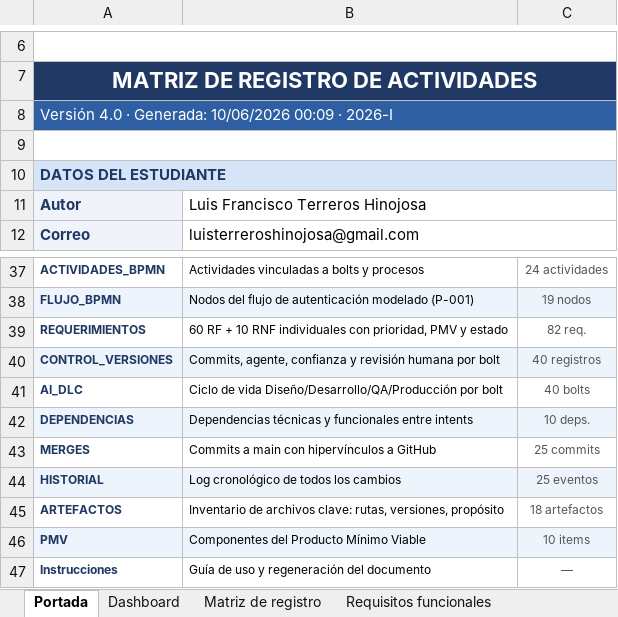
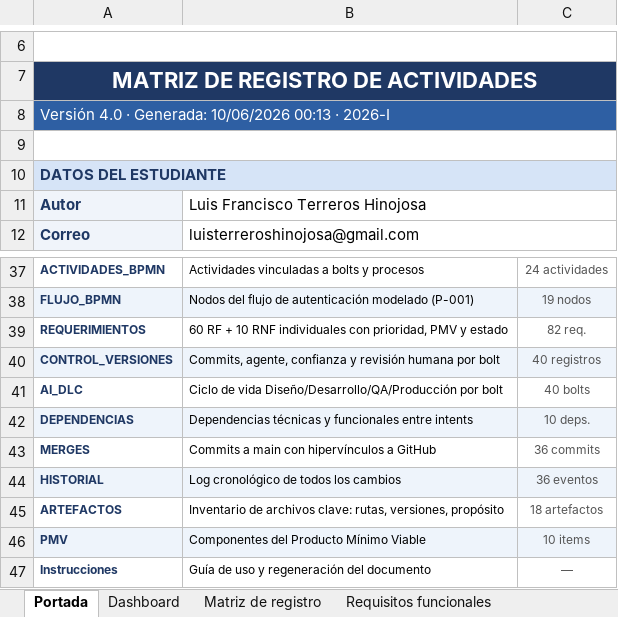
Before and after one commit to hatWHITE-UwU/hearguard-ai, an Excel workbook: docs/matriz-registro-hearguard.xlsx, sheet Portada, drawn as a sheet; only a part is shown, gaps mark what is left out; values as stored, in another font and other column widths than the file's, no borders; the diff names each change by its address in the sheet, - before the commit and + after, or states it on an @@ line.

```diff
--- a/docs/matriz-registro-hearguard.xlsx (sheet Portada)
+++ b/docs/matriz-registro-hearguard.xlsx (sheet Portada)
-A8: …Generada: 10/06/2026 00:09 · 2026-I
+A8: …Generada: 10/06/2026 00:13 · 2026-I
-C43: 25 commits
+C43: 36 commits
-C44: 25 eventos
+C44: 36 eventos
```
Also changed, not shown: sheet MERGES, sheet HISTORIAL, sheet Matriz de registro, sheet Instrucciones, sheet Dashboard, sheet CONTROL_VERSIONES, 5 more sheets, 2 other files.
